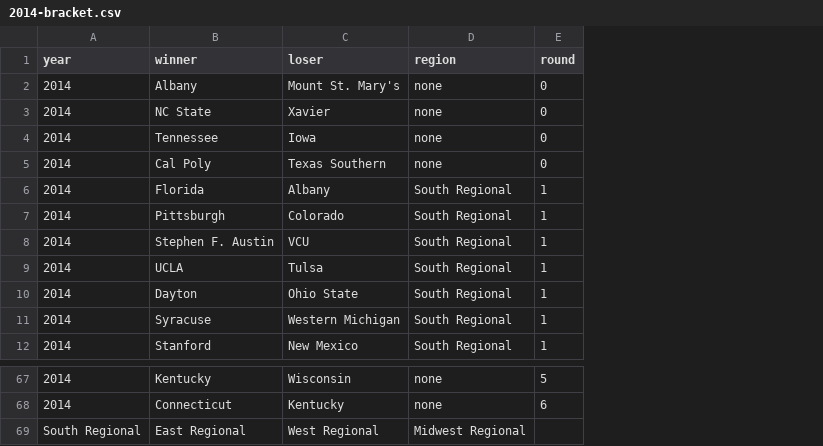
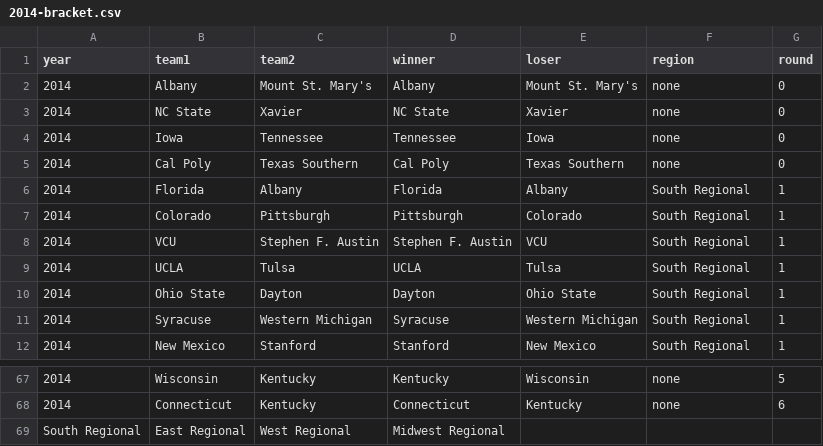
Before and after one commit to tvolsen/data-science-projects, a CSV file: march-madness/brackets/2014-bracket.csv, drawn as a sheet; only a part is shown, gaps mark what is left out; removed rows and columns are numbered as before the commit, all else as after; the diff names each change by its address in the sheet, - before the commit and + after, or states it on an @@ line.

```diff
--- a/march-madness/brackets/2014-bracket.csv
+++ b/march-madness/brackets/2014-bracket.csv
+column B (team1), rows 2-12: Albany | NC State | Iowa | Cal Poly | Florida | Colorado | VCU | UCLA | Ohio State | Syracuse | New Mexico; rows 67-68: Wisconsin | Connecticut
+column C (team2), rows 2-12: Mount St. Mary's | Xavier | Tennessee | Texas Southern | Albany | Pittsburgh | Stephen F. Austin | Tulsa | Dayton | Western Michigan | Stanford; rows 67-68: Kentucky | Kentucky
-row 69: South Regional | East Regional | West Regional | Midwest Regional
+row 69: South Regional | East Regional | West Regional | Midwest Regional
```
Also changed, not shown: march-madness/brackets/2012-bracket.csv, march-madness/brackets/2013-bracket.csv, 18 other files.
